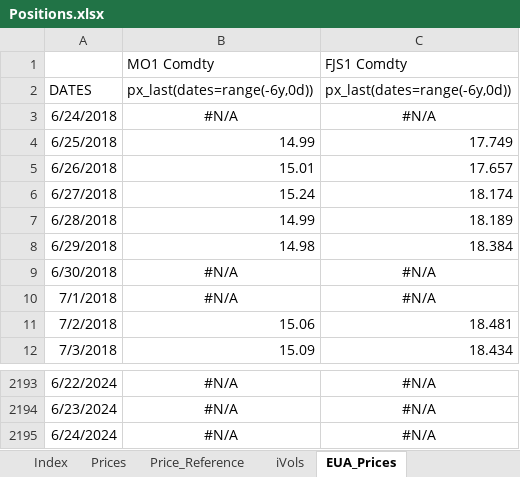
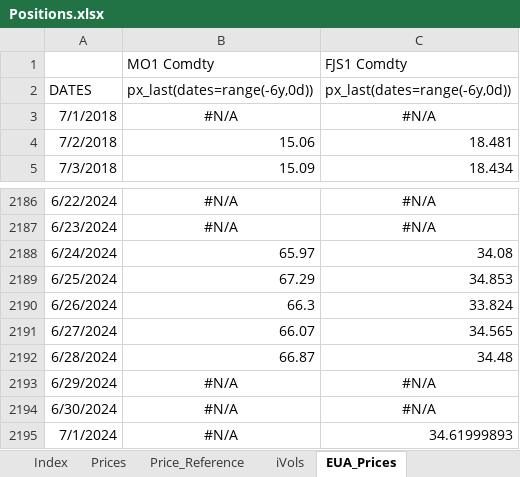
Before and after one commit to SamCurtis111/Carbon_Report, an Excel workbook: Positions.xlsx, sheet EUA_Prices, drawn as a sheet; only a part is shown, gaps mark what is left out; values as stored, in another font and other column widths than the file's, no borders; removed rows and columns are numbered as before the commit, all else as after; the diff names each change by its address in the sheet, - before the commit and + after, or states it on an @@ line.

```diff
--- a/Positions.xlsx (sheet EUA_Prices)
+++ b/Positions.xlsx (sheet EUA_Prices)
-row 3: 6/24/2018 | #N/A | #N/A
-row 4: 6/25/2018 | 14.99 | 17.749
-row 5: 6/26/2018 | 15.01 | 17.657
-row 6: 6/27/2018 | 15.24 | 18.174
-row 7: 6/28/2018 | 14.99 | 18.189
-row 8: 6/29/2018 | 14.98 | 18.384
-row 9: 6/30/2018 | #N/A | #N/A
+row 2188: 6/24/2024 | 65.97 | 34.08
+row 2189: 6/25/2024 | 67.29 | 34.853
+row 2190: 6/26/2024 | 66.3 | 33.824
+row 2191: 6/27/2024 | 66.07 | 34.565
+row 2192: 6/28/2024 | 66.87 | 34.48
-A2193: 6/24/2024
+A2193: 6/29/2024
+row 2194: 6/30/2024 | #N/A | #N/A
+row 2195: 7/1/2024 | #N/A | 34.61999893
```
Also changed, not shown: sheet Price_Reference, sheet Returns, sheet Allocation, sheet OTHER, sheet Prices, sheet iVols, 8 more sheets, EUA PnL Output.xlsx, NZU PnL Output.xlsx, 5 other files.
